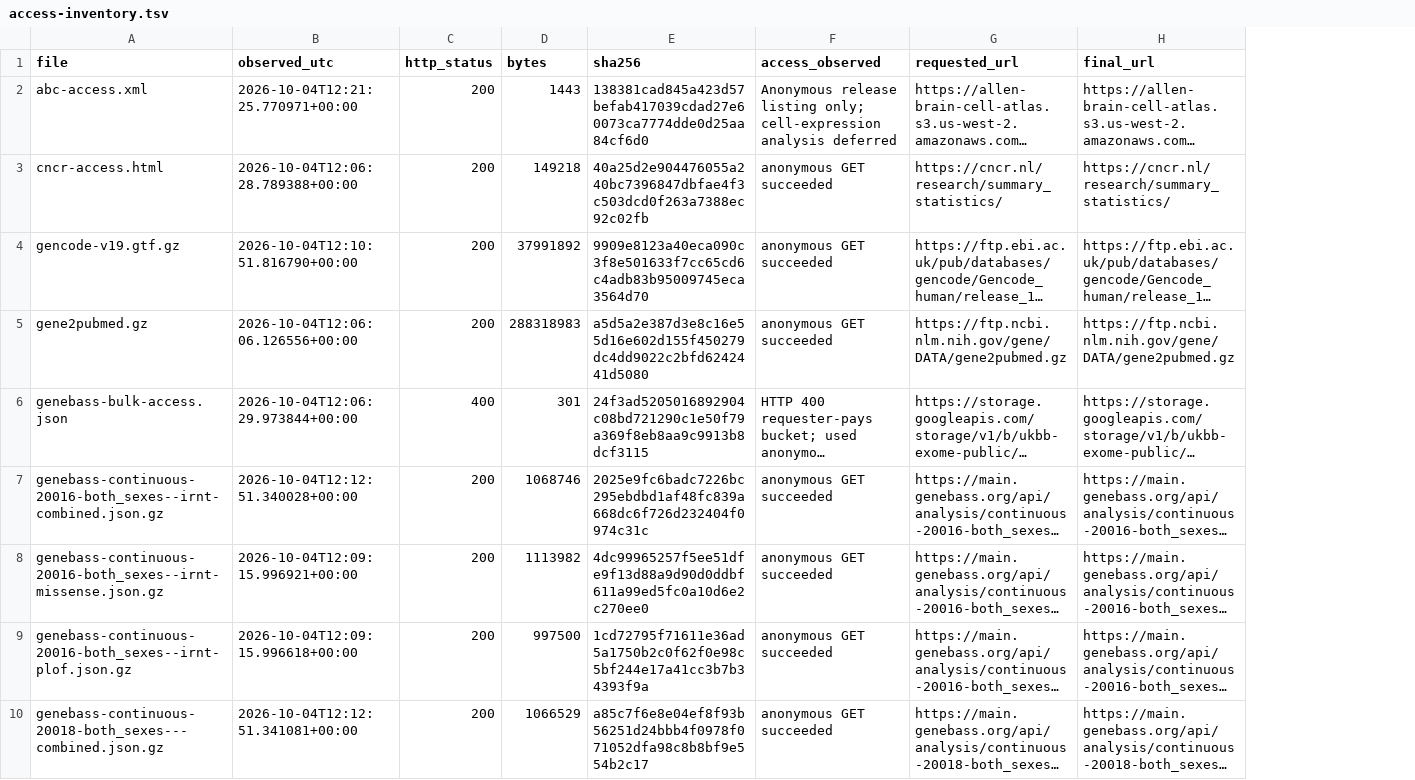
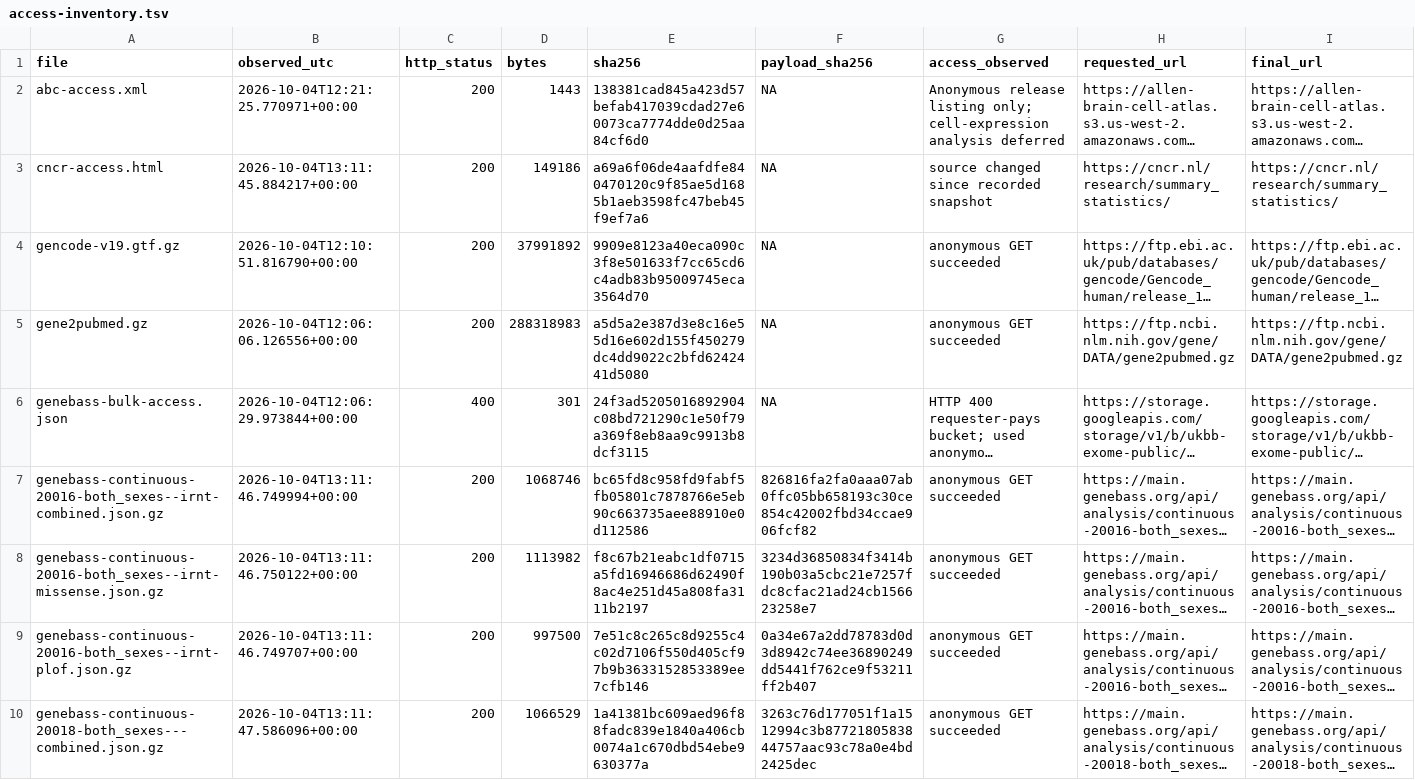
Before and after one commit to uguryildirim24/indefinita, a TSV file: derived/access-inventory.tsv, drawn as a sheet; only a part is shown; long unchanged cells end in …; addresses are those after the commit; the diff covers the shown part only; the diff names each change by its address in the sheet, - before the commit and + after, or states it on an @@ line.

Commit message:
Compare Genebass payloads rather than gzip timestamps for Rolf

```diff
--- a/derived/access-inventory.tsv
+++ b/derived/access-inventory.tsv
+column F (payload_sha256), rows 2-10: NA | NA | NA | NA | NA | 826816fa2fa0aaa07ab0ffc05bb658193c30ce854c42002fbd34ccae906fcf82 | 3234d36850834f3414b190b03a5cbc21e7257fdc8cfac21ad24cb156623258e7 | 0a34e67a2dd78783d0d3d8942c74ee36890249dd5441f762ce9f53211ff2b407 | 3263c76d177051f1a1512994c3b8772180583844757aac93c78a0e4bd2425dec
-B3 (observed_utc): 2026-10-04T12:06:28.789388+00:00
+B3 (observed_utc): 2026-10-04T13:11:45.884217+00:00
-D3 (bytes): 149218
+D3 (bytes): 149186
-E3 (sha256): 40a25d2e904476055a240bc7396847dbfae4f3c503dcd0f263a7388ec92c02fb
+E3 (sha256): a69a6f06de4aafdfe840470120c9f85ae5d1685b1aeb3598fc47beb45f9ef7a6
-G3 (access_observed): anonymous GET succeeded
+G3 (access_observed): source changed since recorded snapshot
-B7 (observed_utc): 2026-10-04T12:12:51.340028+00:00
+B7 (observed_utc): 2026-10-04T13:11:46.749994+00:00
-E7 (sha256): 2025e9fc6badc7226bc295ebdbd1af48fc839a668dc6f726d232404f0974c31c
+E7 (sha256): bc65fd8c958fd9fabf5fb05801c7878766e5eb90c663735aee88910e0d112586
-B8 (observed_utc): 2026-10-04T12:09:15.996921+00:00
+B8 (observed_utc): 2026-10-04T13:11:46.750122+00:00
-E8 (sha256): 4dc99965257f5ee51dfe9f13d88a9d90d0ddbf611a99ed5fc0a10d6e2c270ee0
+E8 (sha256): f8c67b21eabc1df0715a5fd16946686d62490f8ac4e251d45a808fa3111b2197
-B9 (observed_utc): 2026-10-04T12:09:15.996618+00:00
+B9 (observed_utc): 2026-10-04T13:11:46.749707+00:00
-E9 (sha256): 1cd72795f71611e36ad5a1750b2c0f62f0e98c5bf244e17a41cc3b7b34393f9a
+E9 (sha256): 7e51c8c265c8d9255c4c02d7106f550d405cf97b9b3633152853389ee7cfb146
-B10 (observed_utc): 2026-10-04T12:12:51.341081+00:00
+B10 (observed_utc): 2026-10-04T13:11:47.586096+00:00
-E10 (sha256): a85c7f6e8e04ef8f93b56251d24bbb4f0978f071052dfa98c8b8bf9e554b2c17
+E10 (sha256): 1a41381bc609aed96f88fadc839e1840a406cb0074a1c670dbd54ebe9630377a
```
Also changed, not shown: 40 edited cells elsewhere in this file, 6 other files.
